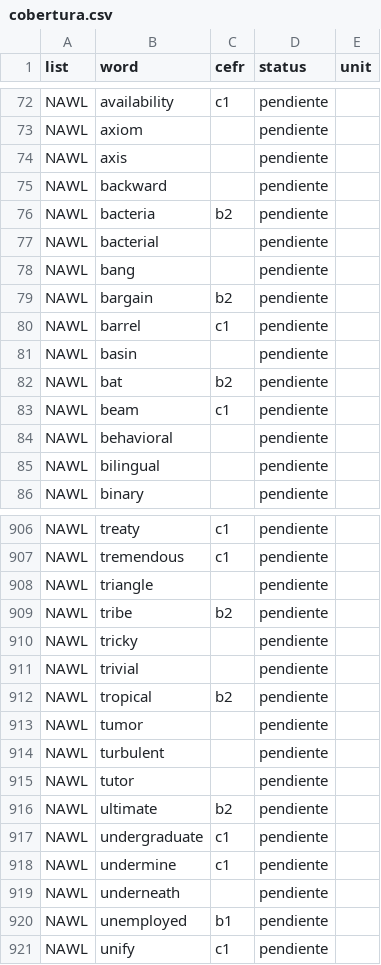
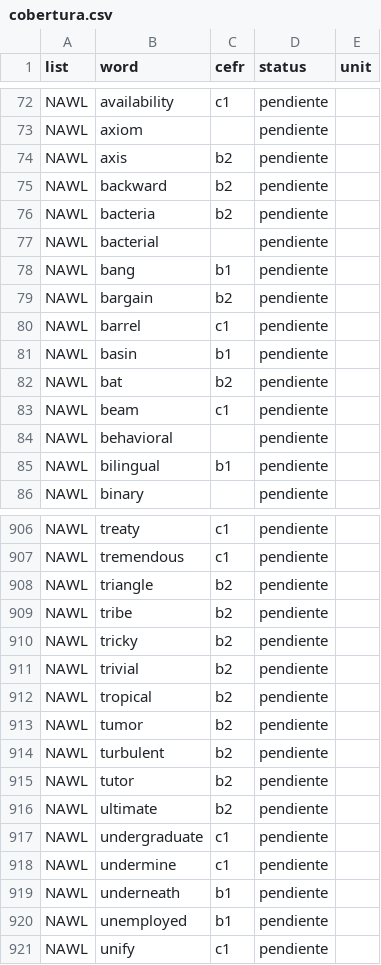
Before and after one commit to RodrigoMartinVG/english-learning-uai, a CSV file: content/voc1/spec/cobertura.csv, drawn as a sheet; only a part is shown, gaps mark what is left out; the diff covers the shown part only.

```diff
--- a/content/voc1/spec/cobertura.csv
+++ b/content/voc1/spec/cobertura.csv
@@ -73,10 +73,10 @@ NAWL,availability,c1,pendiente,
 NAWL,axiom,,pendiente,
-NAWL,axis,,pendiente,
-NAWL,backward,,pendiente,
+NAWL,axis,b2,pendiente,
+NAWL,backward,b2,pendiente,
 NAWL,bacteria,b2,pendiente,
 NAWL,bacterial,,pendiente,
-NAWL,bang,,pendiente,
+NAWL,bang,b1,pendiente,
 NAWL,bargain,b2,pendiente,
 NAWL,barrel,c1,pendiente,
-NAWL,basin,,pendiente,
+NAWL,basin,b1,pendiente,
 NAWL,bat,b2,pendiente,
@@ -84,3 +84,3 @@ NAWL,beam,c1,pendiente,
 NAWL,behavioral,,pendiente,
-NAWL,bilingual,,pendiente,
+NAWL,bilingual,b1,pendiente,
 NAWL,binary,,pendiente,
@@ -907,10 +907,10 @@ NAWL,treaty,c1,pendiente,
 NAWL,tremendous,c1,pendiente,
-NAWL,triangle,,pendiente,
+NAWL,triangle,b2,pendiente,
 NAWL,tribe,b2,pendiente,
-NAWL,tricky,,pendiente,
-NAWL,trivial,,pendiente,
+NAWL,tricky,b2,pendiente,
+NAWL,trivial,b2,pendiente,
 NAWL,tropical,b2,pendiente,
-NAWL,tumor,,pendiente,
-NAWL,turbulent,,pendiente,
-NAWL,tutor,,pendiente,
+NAWL,tumor,b2,pendiente,
+NAWL,turbulent,b2,pendiente,
+NAWL,tutor,b2,pendiente,
 NAWL,ultimate,b2,pendiente,
@@ -918,3 +918,3 @@ NAWL,undergraduate,c1,pendiente,
 NAWL,undermine,c1,pendiente,
-NAWL,underneath,,pendiente,
+NAWL,underneath,b1,pendiente,
 NAWL,unemployed,b1,pendiente,
```
Also changed, not shown: 178 edited cells elsewhere in this file, 3 other files.
